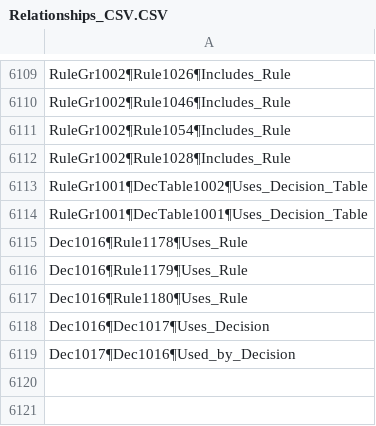
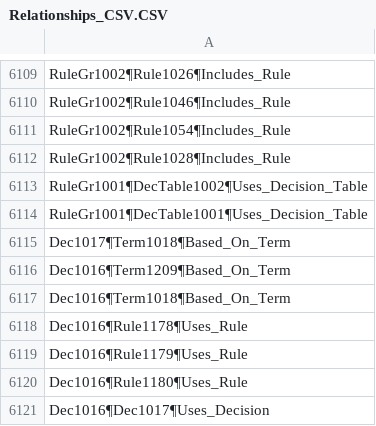
Before and after one commit to MarkDonaldBacon/Neo4J-import, a CSV file: Relationships_CSV.CSV, drawn as a sheet; only a part is shown, gaps mark what is left out; the shorter side is filled out with more unchanged rows; the diff names each change by its address in the sheet, - before the commit and + after, or states it on an @@ line.

```diff
--- a/Relationships_CSV.CSV
+++ b/Relationships_CSV.CSV
+row 6115: Dec1017¶Term1018¶Based_On_Term
+row 6116: Dec1016¶Term1209¶Based_On_Term
+row 6117: Dec1016¶Term1018¶Based_On_Term
```
Also changed, not shown: DecisionTables_CSV.CSV.
